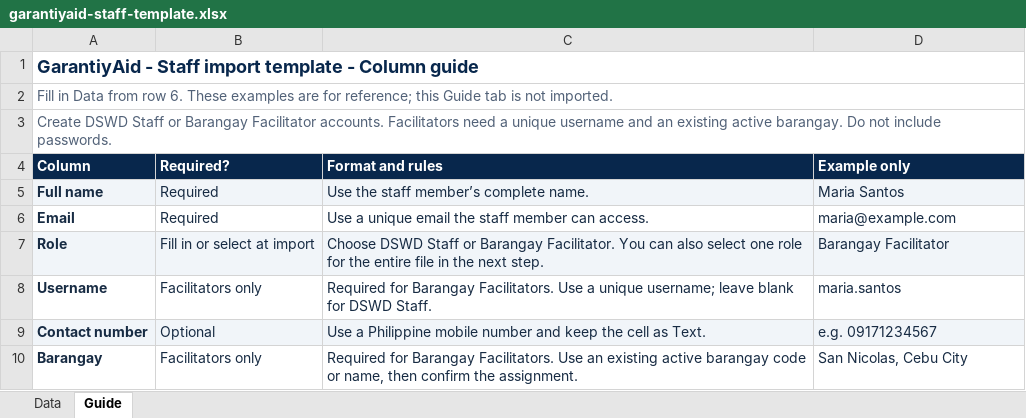
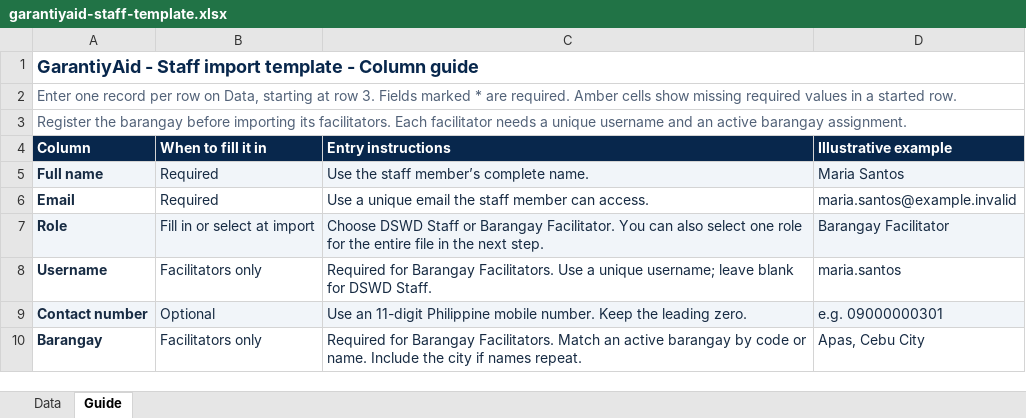
Before and after one commit to Bryllando/garantiyaid-frontend, an Excel workbook: public/import-templates/garantiyaid-staff-template.xlsx, sheet Guide, drawn as a sheet; values as stored, in another font and other column widths than the file's, no borders; the diff names each change by its address in the sheet, - before the commit and + after, or states it on an @@ line.

```diff
--- a/public/import-templates/garantiyaid-staff-template.xlsx (sheet Guide)
+++ b/public/import-templates/garantiyaid-staff-template.xlsx (sheet Guide)
-A2 (Column): Fill in Data from row 6. These examples are for reference; this Guide tab is not imported.
+A2 (Column): Enter one record per row on Data, starting at row 3. Fields marked * are required. Amber cells show missing required values in a started row.
-A3 (Column): Create DSWD Staff or Barangay Facilitator accounts. Facilitators need a unique username and an existing active barangay. Do not include passwords.
+A3 (Column): Register the barangay before importing its facilitators. Each facilitator needs a unique username and an active barangay assignment.
-B4: Required?
+B4: When to fill it in
-C4: Format and rules
+C4: Entry instructions
-D4: Example only
+D4: Illustrative example
-D6 (Illustrative example): maria@example.com
+D6 (Illustrative example): maria.santos@example.invalid
-C9 (Entry instructions): Use a Philippine mobile number and keep the cell as Text.
+C9 (Entry instructions): Use an 11-digit Philippine mobile number. Keep the leading zero.
-D9 (Illustrative example): e.g. 09171234567
+D9 (Illustrative example): e.g. 09000000301
-C10 (Entry instructions): …Barangay Facilitators. Use an existing active barangay code or name, then confirm the assignment.
+C10 (Entry instructions): …Barangay Facilitators. Match an active barangay by code or name. Include the city if names repeat.
-D10 (Illustrative example): San Nicolas, Cebu City
+D10 (Illustrative example): Apas, Cebu City
```
Also changed, not shown: sheet Data, public/import-templates/garantiyaid-barangay-template.xlsx, public/import-templates/garantiyaid-beneficiary-template.xlsx, 11 other files.
